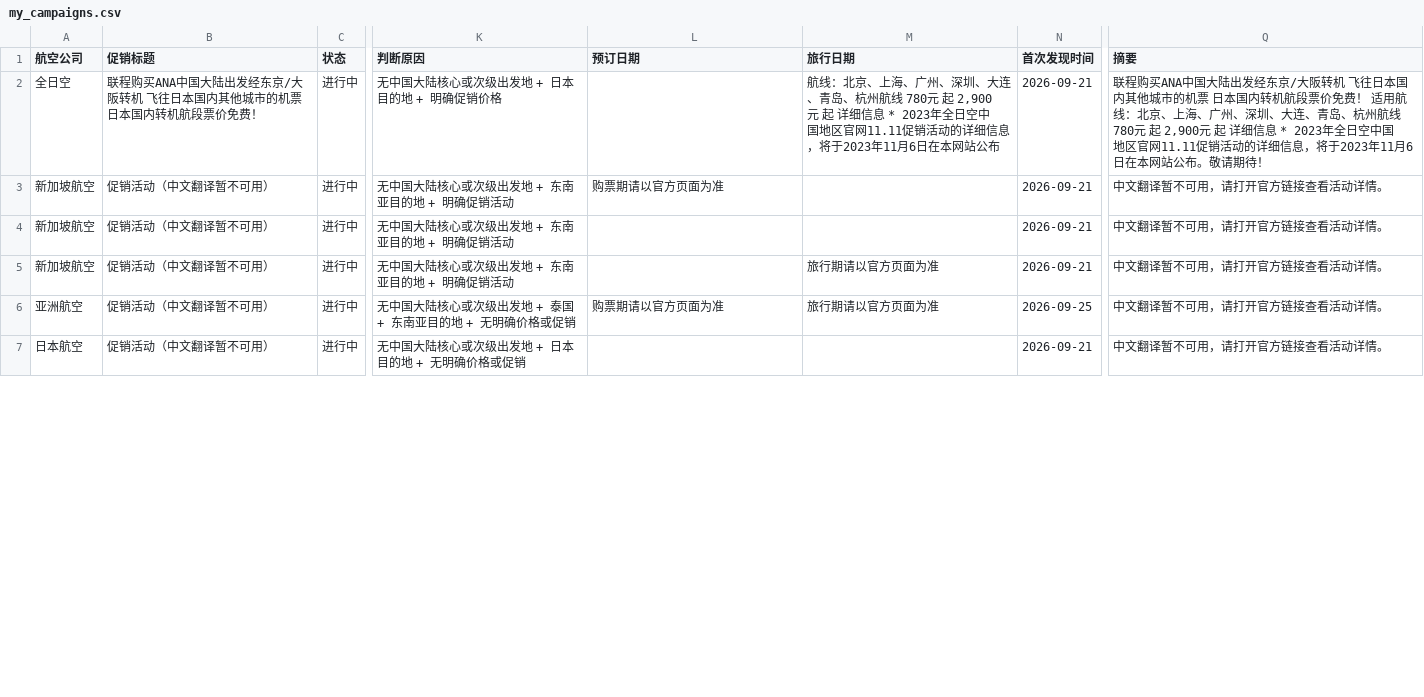
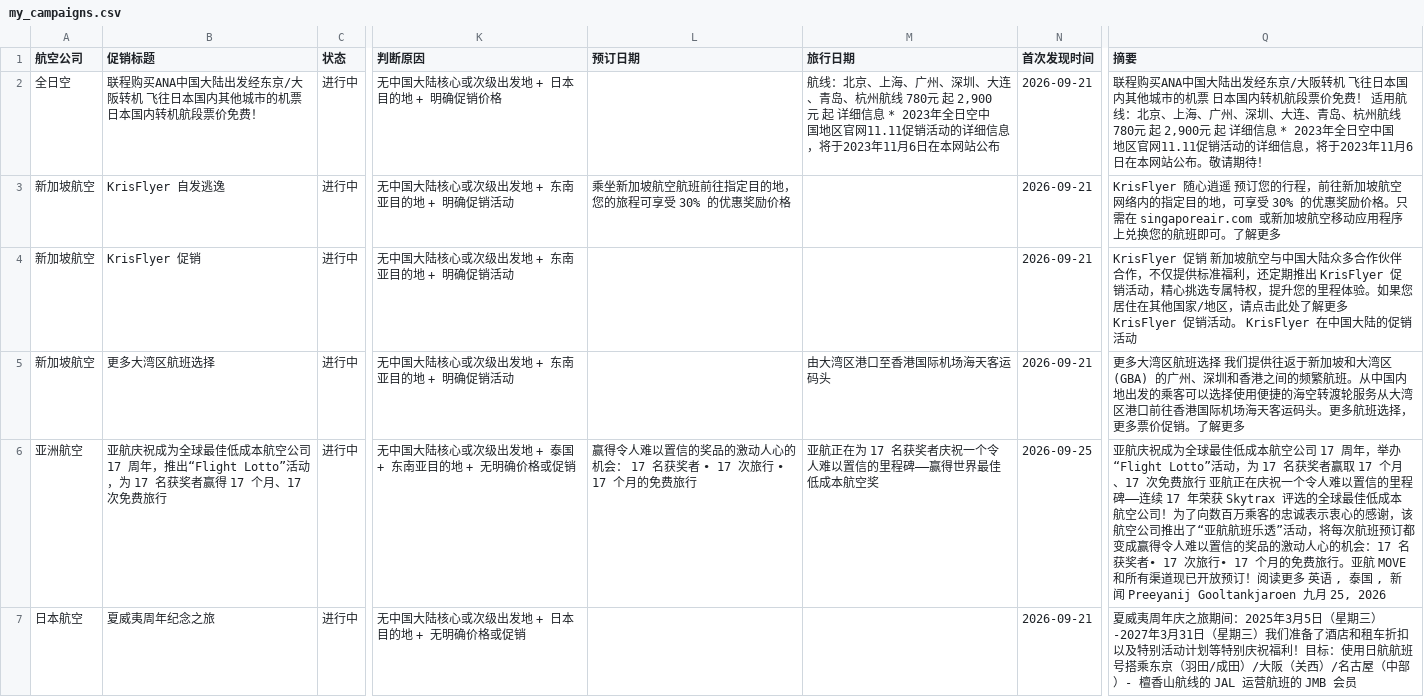
Before and after one commit to ruoxueqaq-gif/airline-campaign-monitor, a CSV file: csv/02_正常/my_campaigns.csv, drawn as a sheet; only a part is shown, gaps mark what is left out; the diff covers the shown part only; the diff names each change by its address in the sheet, - before the commit and + after, or states it on an @@ line.

```diff
--- a/csv/02_正常/my_campaigns.csv
+++ b/csv/02_正常/my_campaigns.csv
-B3 (促销标题): 促销活动（中文翻译暂不可用）
+B3 (促销标题): KrisFlyer 自发逃逸
-L3 (预订日期): 购票期请以官方页面为准
+L3 (预订日期): 乘坐新加坡航空航班前往指定目的地，您的旅程可享受 30% 的优惠奖励价格
-Q3 (摘要): 中文翻译暂不可用，请打开官方链接查看活动详情。
+Q3 (摘要): KrisFlyer 随心逍遥 预订您的行程，前往新加坡航空网络内的指定目的地，可享受 30% 的优惠奖励价格。只需在 singaporeair.com 或新加坡航空移动应用程序上兑换您的航班即可。了解更多
-B4 (促销标题): 促销活动（中文翻译暂不可用）
+B4 (促销标题): KrisFlyer 促销
-Q4 (摘要): 中文翻译暂不可用，请打开官方链接查看活动详情。
+Q4 (摘要): KrisFlyer 促销 新加坡航空与中国大陆众多合作伙伴合作，不仅提供标准福利，还定期推出 KrisFlyer 促销活动，精心挑选专属特权，提升您的里程体验。如果您居住在其他国家/地区，请点击此处了解更多 KrisFlyer 促销活动。 KrisFlyer 在中国大陆的促销活动
-B5 (促销标题): 促销活动（中文翻译暂不可用）
+B5 (促销标题): 更多大湾区航班选择
-M5 (旅行日期): 旅行期请以官方页面为准
+M5 (旅行日期): 由大湾区港口至香港国际机场海天客运码头
-Q5 (摘要): 中文翻译暂不可用，请打开官方链接查看活动详情。
+Q5 (摘要): 更多大湾区航班选择 我们提供往返于新加坡和大湾区 (GBA) 的广州、深圳和香港之间的频繁航班。从中国内地出发的乘客可以选择使用便捷的海空转渡轮服务从大湾区港口前往香港国际机场海天客运码头。更多航班选择，更多票价促销。了解更多
-B6 (促销标题): 促销活动（中文翻译暂不可用）
+B6 (促销标题): 亚航庆祝成为全球最佳低成本航空公司 17 周年，推出“Flight Lotto”活动，为 17 名获奖者赢得 17 个月、17 次免费旅行
-L6 (预订日期): 购票期请以官方页面为准
+L6 (预订日期): 赢得令人难以置信的奖品的激动人心的机会： 17 名获奖者 • 17 次旅行 • 17 个月的免费旅行
-M6 (旅行日期): 旅行期请以官方页面为准
+M6 (旅行日期): 亚航正在为 17 名获奖者庆祝一个令人难以置信的里程碑——赢得世界最佳低成本航空奖
-Q6 (摘要): 中文翻译暂不可用，请打开官方链接查看活动详情。
+Q6 (摘要): 亚航庆祝成为全球最佳低成本航空公司 17 周年，举办“Flight Lotto”活动，为 17 名获奖者赢取 17 个月、17 次免费旅行 亚航正在庆祝一个令人难以置信的里程碑——连续 17 年荣获 Skytrax 评选的全球最佳低成本航空公司！为了向数百万乘客的忠诚表示衷心的感谢，该航空公司推出了“亚航航班乐透”活动，将每次航班预订都变成赢得令人难以置信的奖品的激动人心的机会：17 名获奖者• 17 次旅行• 17 个月的免费旅行。亚航 MOVE 和所有渠道现已开放预订！阅读更多 英语 , 泰国 , 新闻 Preeyanij Gooltankjaroen 九月 25, 2026
-B7 (促销标题): 促销活动（中文翻译暂不可用）
+B7 (促销标题): 夏威夷周年纪念之旅
-Q7 (摘要): 中文翻译暂不可用，请打开官方链接查看活动详情。
+Q7 (摘要): 夏威夷周年庆之旅期间：2025年3月5日（星期三）-2027年3月31日（星期三）我们准备了酒店和租车折扣以及特别活动计划等特别庆祝福利！目标：使用日航航班号搭乘东京（羽田/成田）/大阪（关西）/名古屋（中部）- 檀香山航线的 JAL 运营航班的 JMB 会员
```
Also changed, not shown: 31 edited cells elsewhere in this file, csv/01_重点关注/my_best_deals.csv, 1 other file.
